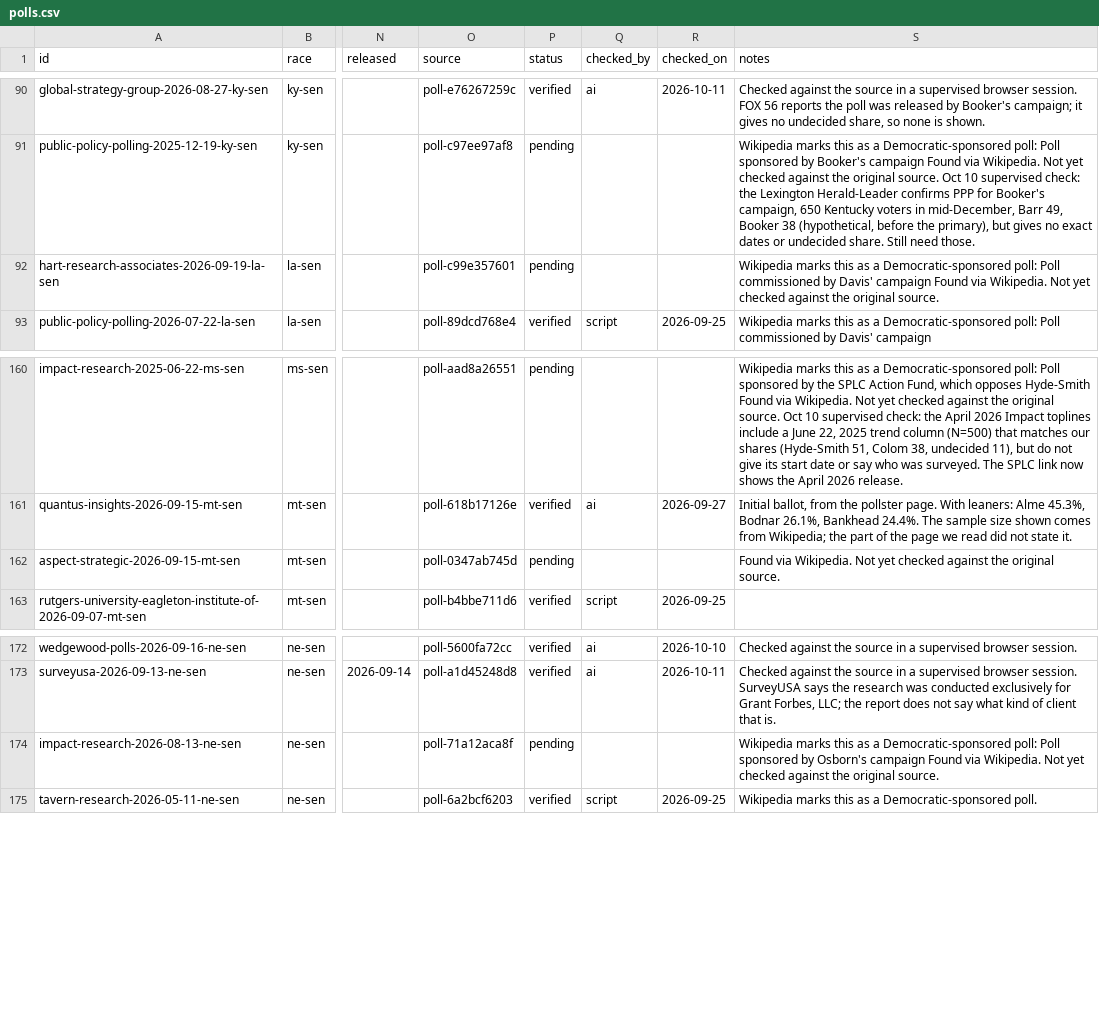
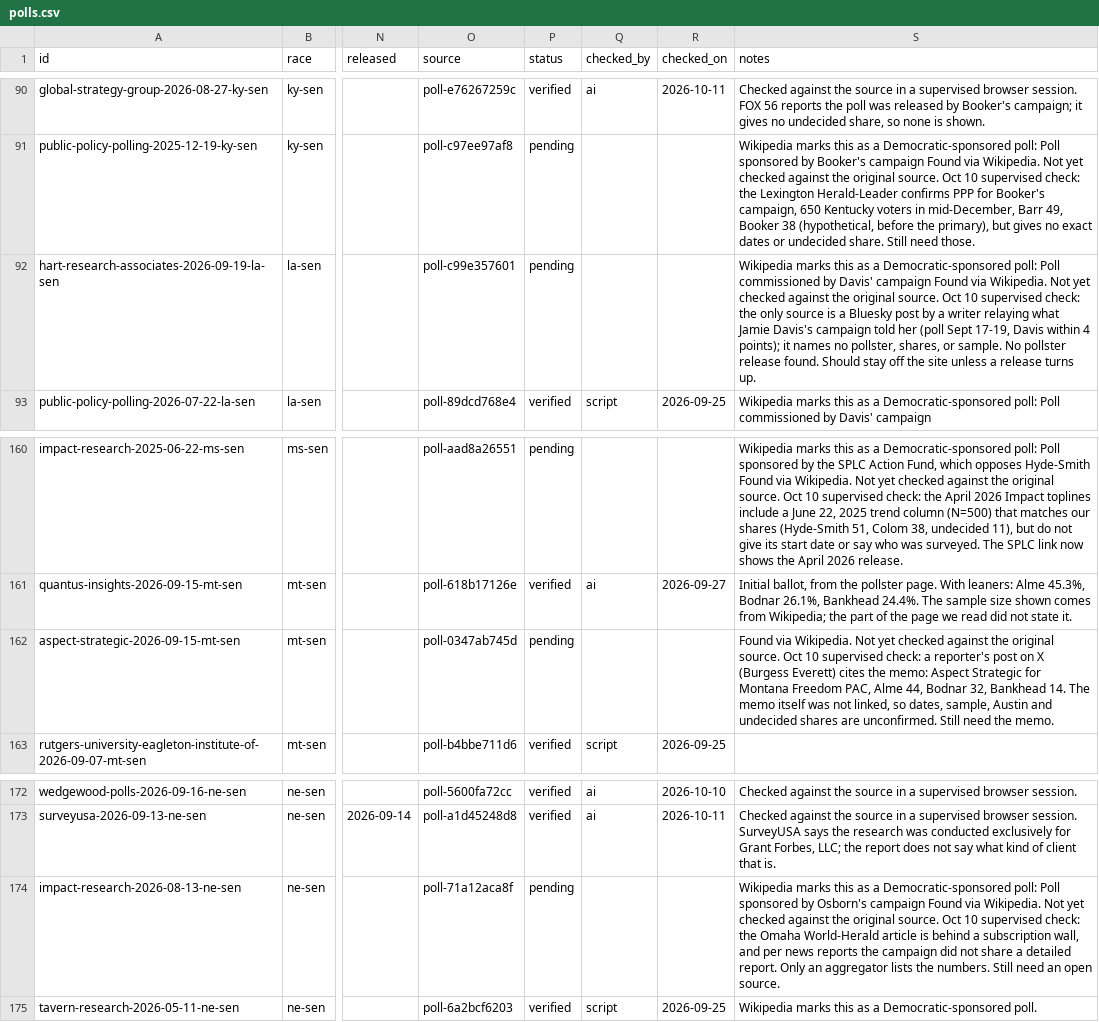
Before and after one commit to thomasdllrd1-ops/unspun, a CSV file: data/polls/polls.csv, drawn as a sheet; only a part is shown, gaps mark what is left out; the diff names each change by its address in the sheet, - before the commit and + after, or states it on an @@ line.

```diff
--- a/data/polls/polls.csv
+++ b/data/polls/polls.csv
-S92 (notes): …original source.
+S92 (notes): …original source. Oct 10 supervised check: the only source is a Bluesky post by a writer relaying what Jamie Davis's campaign told her (poll Sept 17-19, Davis within 4 points); it names no pollster, shares, or sample. No pollster release found. Should stay off the site unless a release turns up.
-S162 (notes): …original source.
+S162 (notes): …original source. Oct 10 supervised check: a reporter's post on X (Burgess Everett) cites the memo: Aspect Strategic for Montana Freedom PAC, Alme 44, Bodnar 32, Bankhead 14. The memo itself was not linked, so dates, sample, Austin and undecided shares are unconfirmed. Still need the memo.
-S174 (notes): …original source.
+S174 (notes): …original source. Oct 10 supervised check: the Omaha World-Herald article is behind a subscription wall, and per news reports the campaign did not share a detailed report. Only an aggregator lists the numbers. Still need an open source.
```
